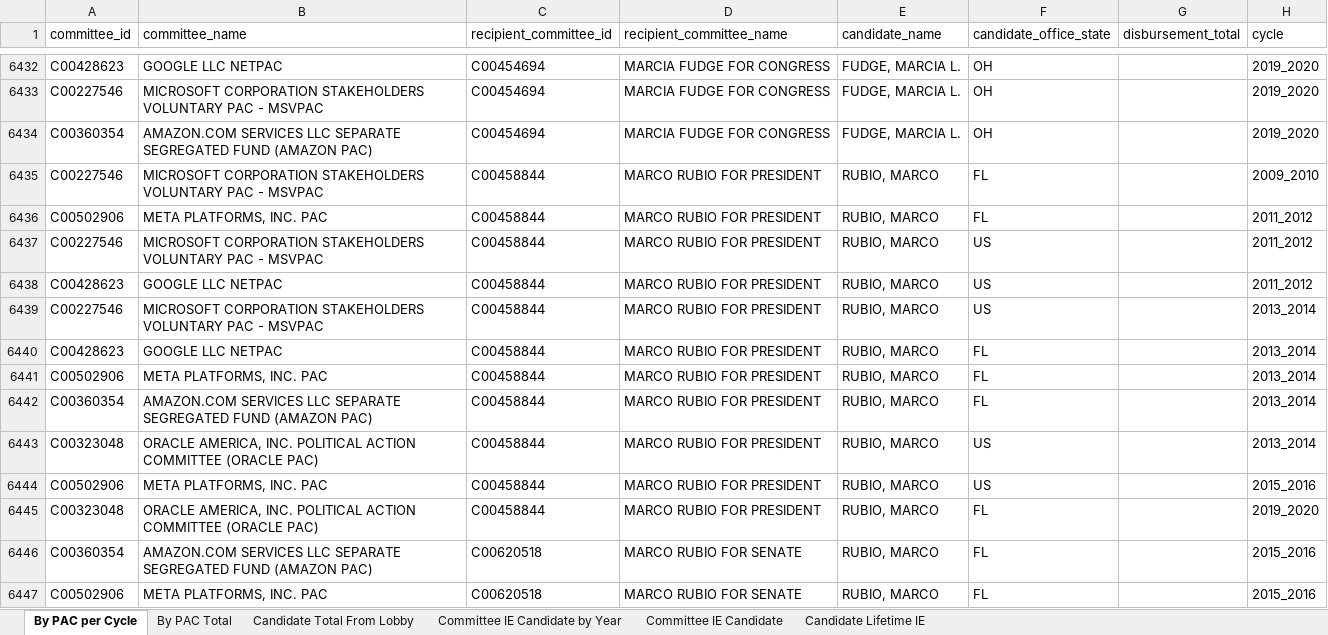
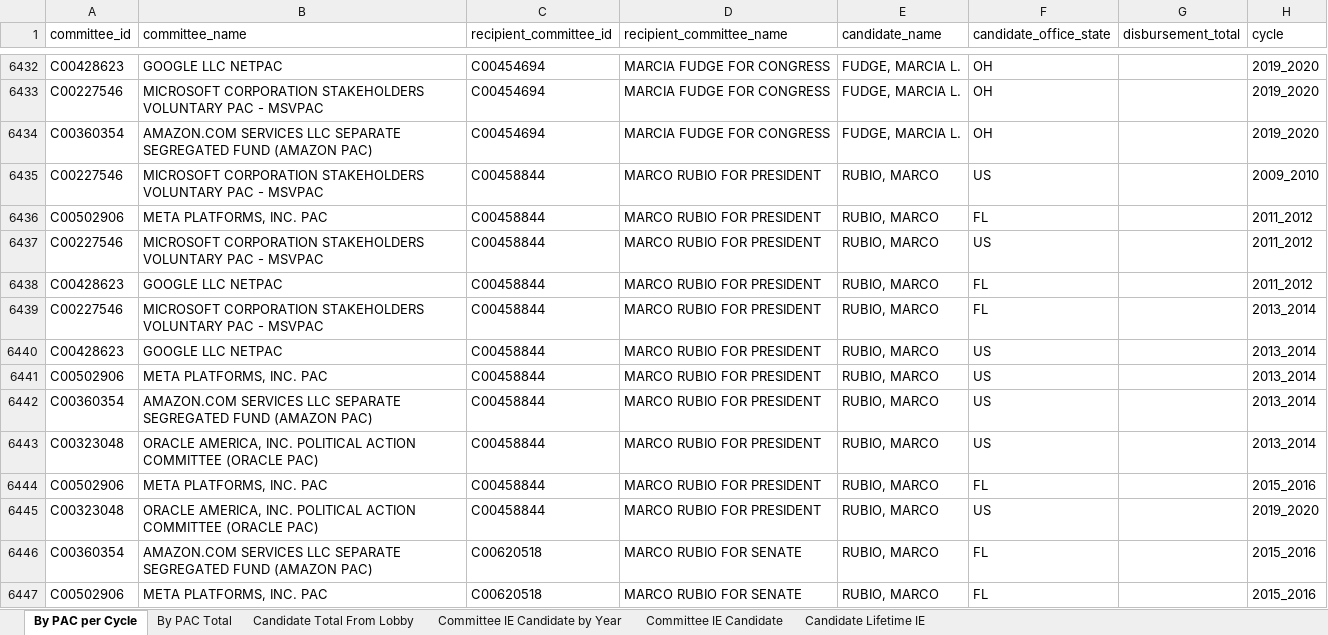
Before and after one commit to JJ-TrackAIPAC/TrackAIPAC, an Excel workbook: reports/pro-big-tech/pro-big-tech-disbursement-report.xlsx, sheet By PAC per Cycle, drawn as a sheet; only a part is shown, gaps mark what is left out; values as stored, in another font and other column widths than the file's, no borders; table styles not drawn; the diff names each change by its address in the sheet, - before the commit and + after, or states it on an @@ line.

```diff
--- a/reports/pro-big-tech/pro-big-tech-disbursement-report.xlsx (sheet By PAC per Cycle)
+++ b/reports/pro-big-tech/pro-big-tech-disbursement-report.xlsx (sheet By PAC per Cycle)
-F6435 (candidate_office_state): FL
+F6435 (candidate_office_state): US
-F6438:F6439 (candidate_office_state): US
+F6438:F6439 (candidate_office_state): FL
-F6440:F6442 (candidate_office_state): FL
+F6440:F6442 (candidate_office_state): US
-F6444 (candidate_office_state): US
+F6444 (candidate_office_state): FL
-F6445 (candidate_office_state): FL
+F6445 (candidate_office_state): US
```
Also changed, not shown: sheet By PAC Total, sheet Candidate Total From Lobby, reports/pro-big-tech/pro-big-tech-F24-ie-report.xlsx, reports/pro-big-tech/pro-big-tech-candidate-lobby-lifetime-report.xlsx, 14 other files.
